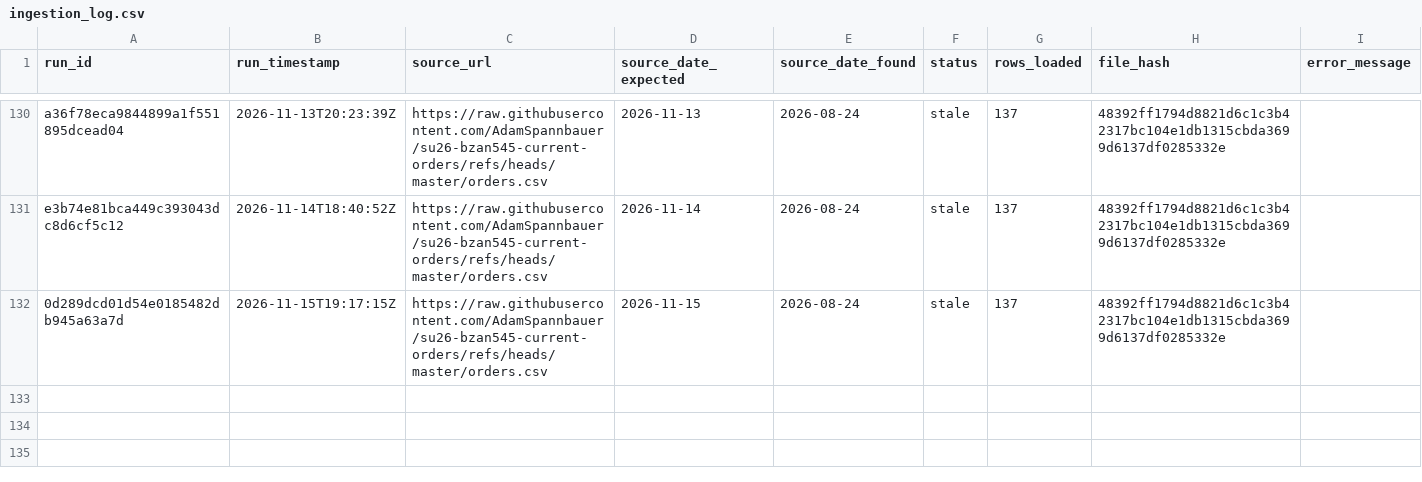
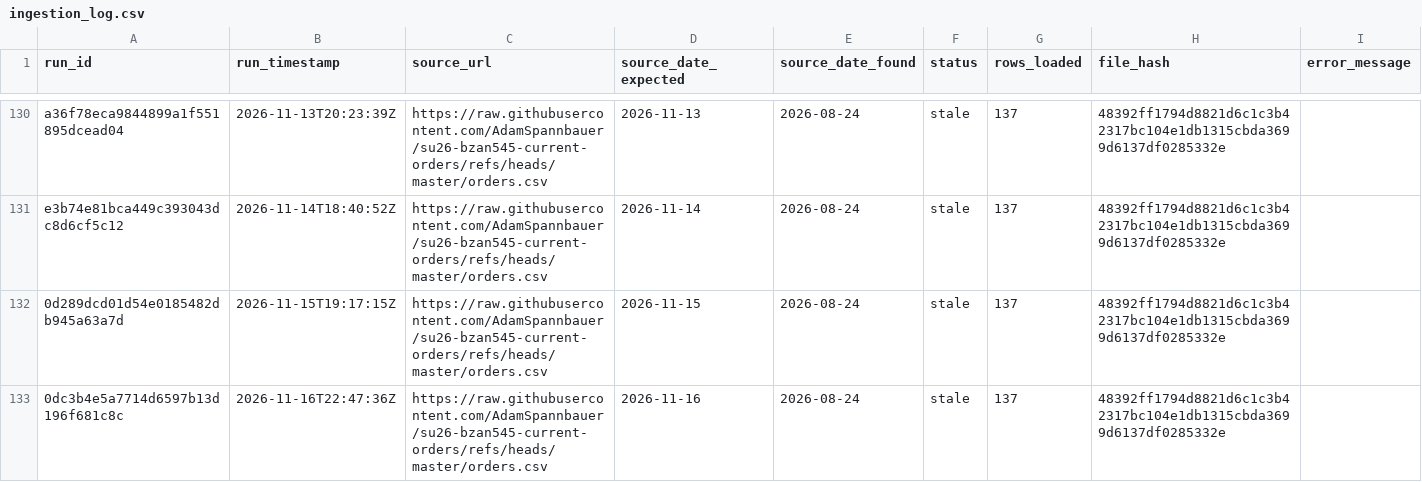
Before and after one commit to AkyuzBurhan/rocky-top-data-pipeline, a CSV file: data/ingestion_log.csv, drawn as a sheet; only a part is shown, gaps mark what is left out.

```diff
--- a/data/ingestion_log.csv
+++ b/data/ingestion_log.csv
@@ -132 +132,2 @@ e3b74e81bca449c393043dc8d6cf5c12,2026-11-14T18:40:52Z,https://raw.githubusercont
 0d289dcd01d54e0185482db945a63a7d,2026-11-15T19:17:15Z,https://raw.githubusercontent.com/AdamSpannbauer/su26-bzan545-current-orders/refs/heads/master/orders.csv,2026-11-15,2026-08-24,stale,137,48392ff1794d8821d6c1c3b42317bc104e1db1315cbda3699d6137df0285332e,
+0dc3b4e5a7714d6597b13d196f681c8c,2026-11-16T22:47:36Z,https://raw.githubusercontent.com/AdamSpannbauer/su26-bzan545-current-orders/refs/heads/master/orders.csv,2026-11-16,2026-08-24,stale,137,48392ff1794d8821d6c1c3b42317bc104e1db1315cbda3699d6137df0285332e,
```
Also changed, not shown: 1 other file.
